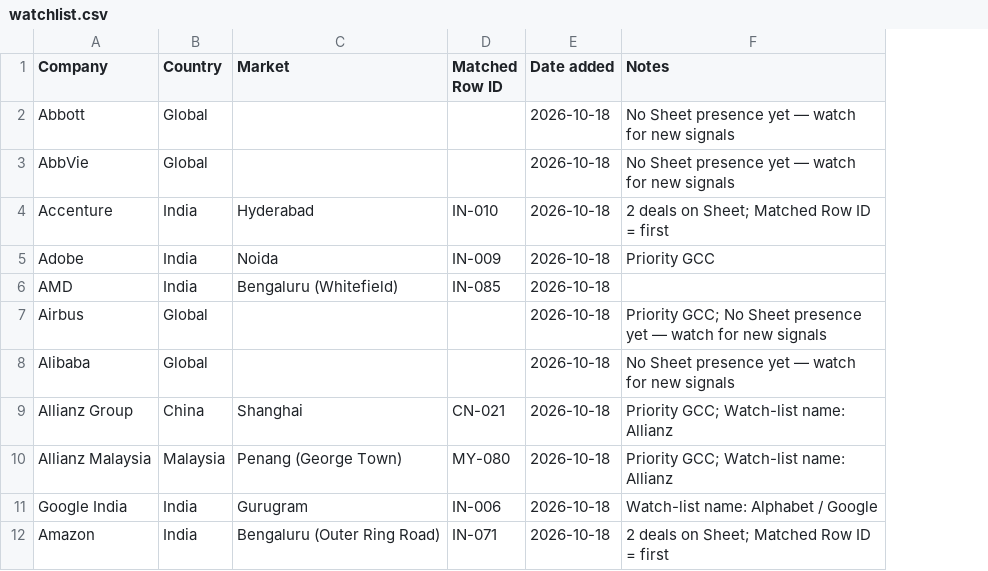
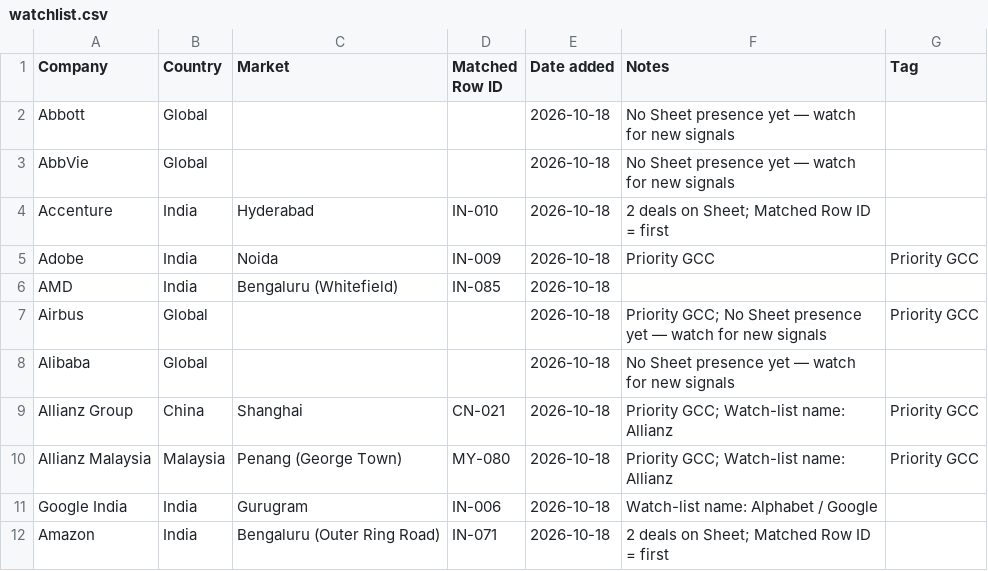
Before and after one commit to Steelcase-APAC/lead-IQ, a CSV file: data/watchlist.csv, drawn as a sheet; only a part is shown; the diff names each change by its address in the sheet, - before the commit and + after, or states it on an @@ line.

Commit message:
feat(watchlist): sync Column G Tag from live Sheet (43 Priority GCC)

```diff
--- a/data/watchlist.csv
+++ b/data/watchlist.csv
+column G (Tag), rows 5-10: Priority GCC |  | Priority GCC |  | Priority GCC | Priority GCC
```
Also changed, not shown: 1 other file.
